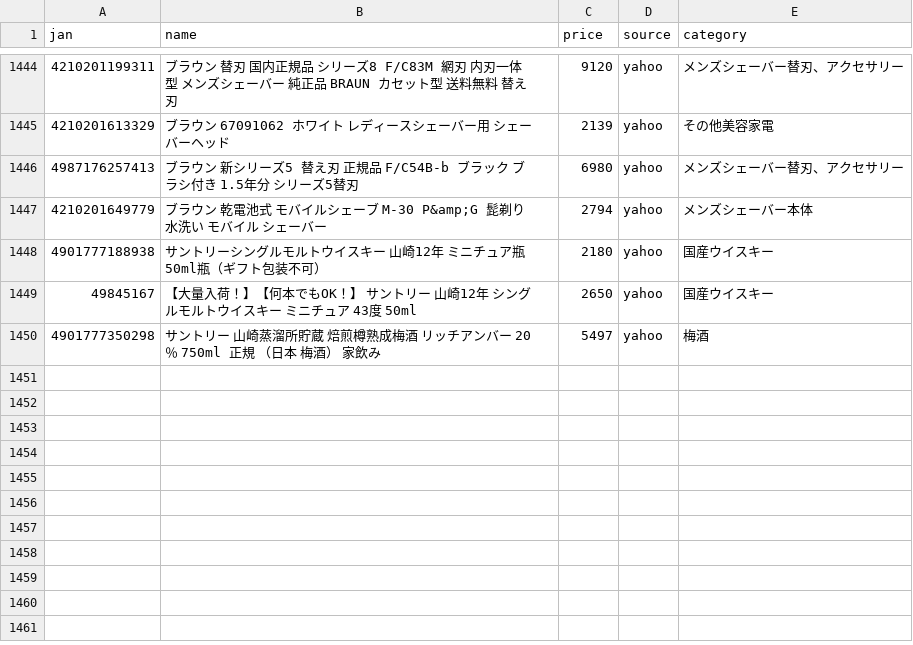
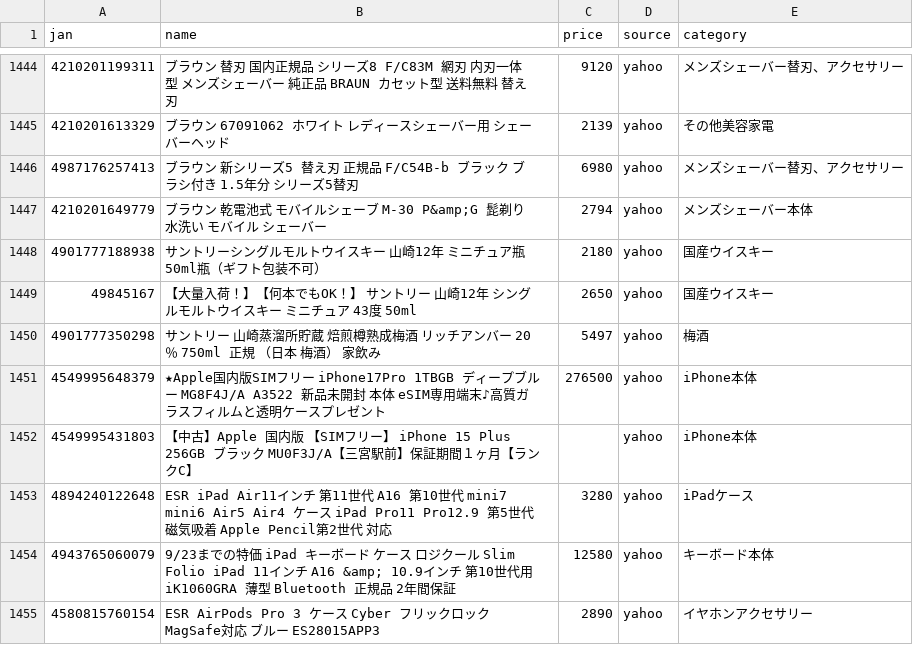
Before and after one commit to TAKUYA-1187/Claude, a CSV file: price_comparison/data/collected/collected_latest.csv, drawn as a sheet; only a part is shown, gaps mark what is left out; the diff covers the shown part only; the diff names each change by its address in the sheet, - before the commit and + after, or states it on an @@ line.

```diff
--- a/price_comparison/data/collected/collected_latest.csv
+++ b/price_comparison/data/collected/collected_latest.csv
+row 1451: 4549995648379 | ★Apple国内版SIMフリー iPhone17Pro 1TBGB ディープブルー MG8F4J/A A3522 新品未開封 本体 eSIM専用端末♪高質ガラスフィルムと透明ケースプレゼント | 276500 | yahoo | iPhone本体
+row 1452: 4549995431803 | 【中古】Apple 国内版 【SIMフリー】 iPhone 15 Plus 256GB ブラック MU0F3J/A【三宮駅前】保証期間１ヶ月【ランクC】 |  | yahoo | iPhone本体
+row 1453: 4894240122648 | ESR iPad Air11インチ 第11世代 A16 第10世代 mini7 mini6 Air5 Air4 ケース iPad Pro11 Pro12.9 第5世代 磁気吸着 Apple Pencil第2世代 対応 | 3280 | yahoo | iPadケース
+row 1454: 4943765060079 | 9/23までの特価 iPad キーボード ケース ロジクール Slim Folio iPad 11インチ A16 &amp; 10.9インチ 第10世代用 iK1060GRA 薄型 Bluetooth 正規品 2年間保証 | 12580 | yahoo | キーボード本体
+row 1455: 4580815760154 | ESR AirPods Pro 3 ケース Cyber フリックロック MagSafe対応 ブルー ES28015APP3 | 2890 | yahoo | イヤホンアクセサリー
```
Also changed, not shown: 5 added rows and 29 edited cells elsewhere in this file, 1 other file.
